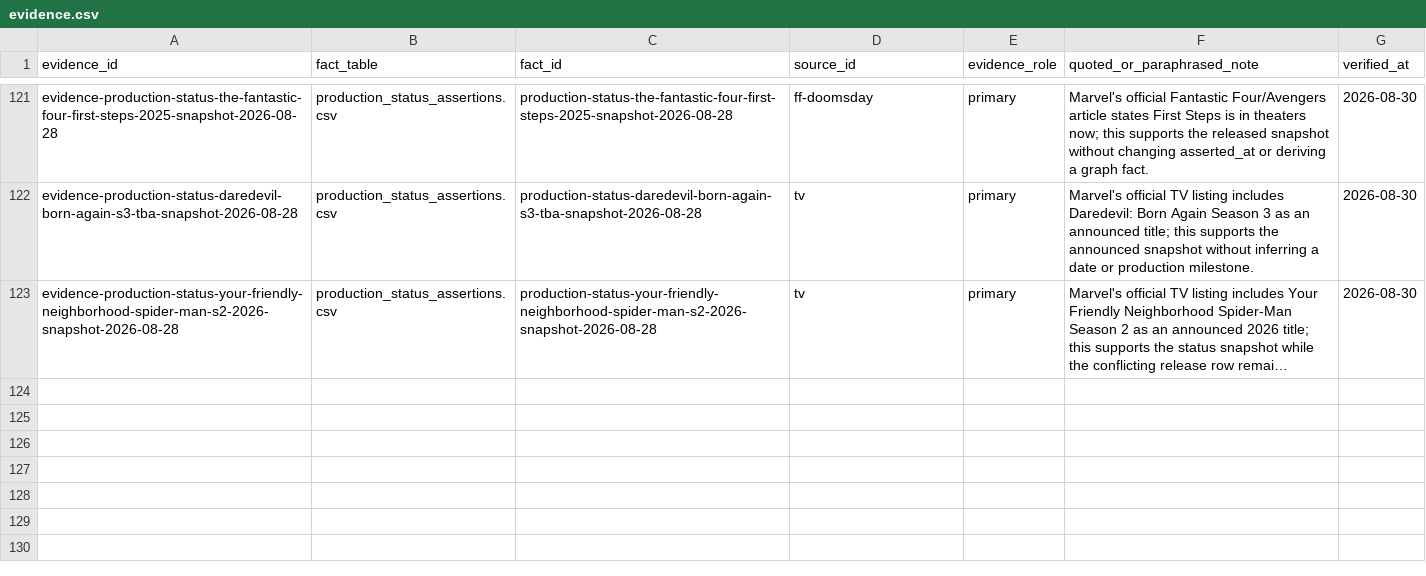
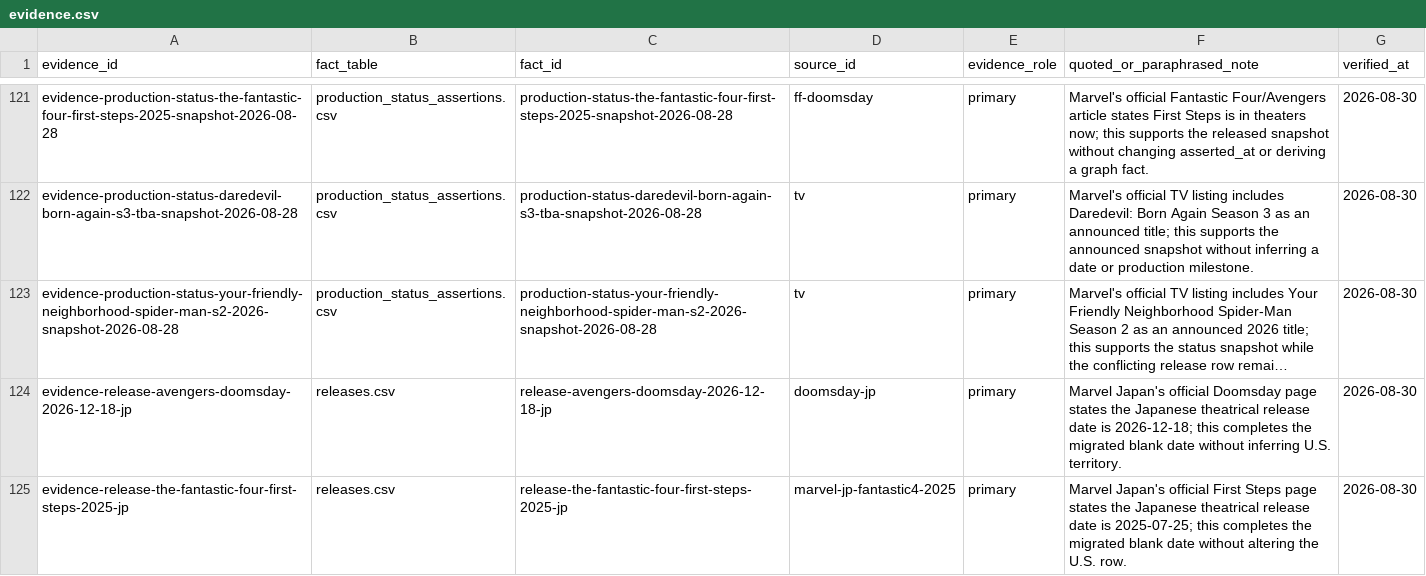
Before and after one commit to kamochama/marvel-flowchart-jp, a CSV file: data/library/evidence.csv, drawn as a sheet; only a part is shown, gaps mark what is left out; long unchanged cells end in …; the diff names each change by its address in the sheet, - before the commit and + after, or states it on an @@ line.

Commit message:
audit: apply batch011 data/library/evidence.csv

```diff
--- a/data/library/evidence.csv
+++ b/data/library/evidence.csv
+row 124: evidence-release-avengers-doomsday-2026-12-18-jp | releases.csv | release-avengers-doomsday-2026-12-18-jp | doomsday-jp | primary | Marvel Japan's official Doomsday page states the Japanese theatrical release date is 2026-12-18; this completes the migrated blank date without inferring U.S. territory. | 2026-08-30
+row 125: evidence-release-the-fantastic-four-first-steps-2025-jp | releases.csv | release-the-fantastic-four-first-steps-2025-jp | marvel-jp-fantastic4-2025 | primary | Marvel Japan's official First Steps page states the Japanese theatrical release date is 2025-07-25; this completes the migrated blank date without altering the U.S. row. | 2026-08-30
```
